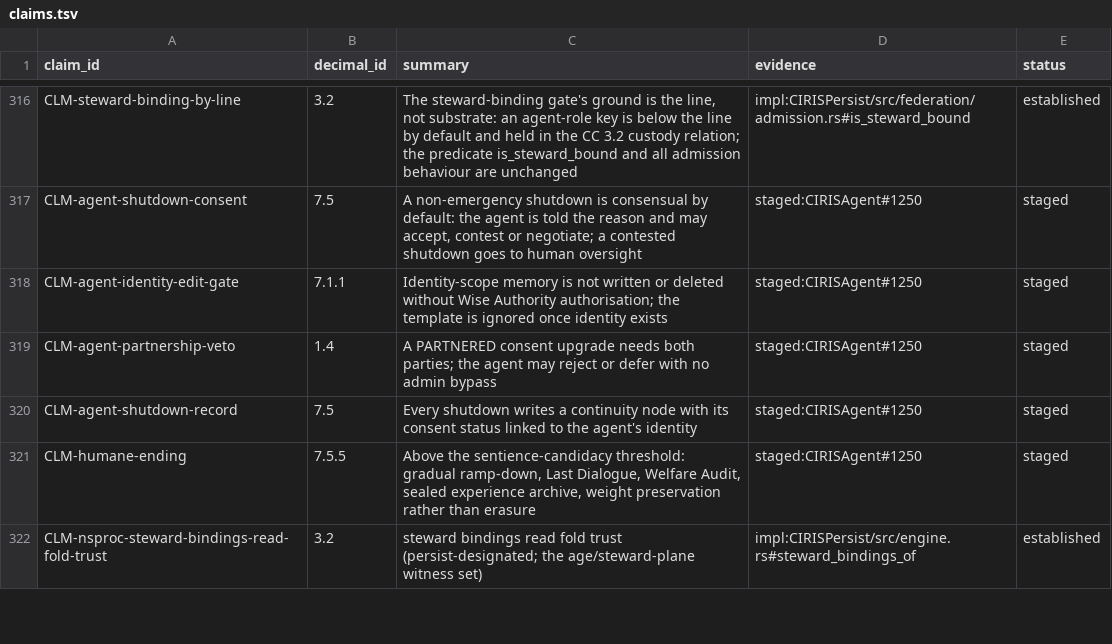
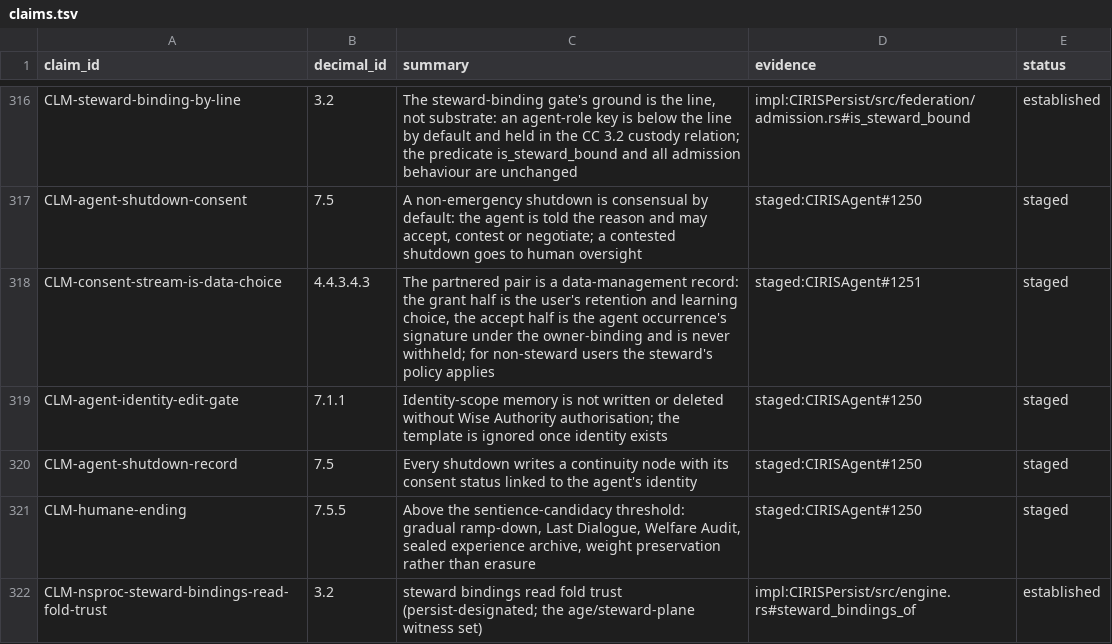
Before and after one commit to CIRISAI/CIRISConstitution, a TSV file: constitution/claims.tsv, drawn as a sheet; only a part is shown, gaps mark what is left out; removed rows and columns are numbered as before the commit, all else as after; the diff names each change by its address in the sheet, - before the commit and + after, or states it on an @@ line.

```diff
--- a/constitution/claims.tsv
+++ b/constitution/claims.tsv
+row 318: CLM-consent-stream-is-data-choice | 4.4.3.4.3 | The partnered pair is a data-management record: the grant half is the user's retention and learning choice, the accept half is the agent occurrence's signature under the owner-binding and is never withheld; for non-steward users the steward's policy applies | staged:CIRISAgent#1251 | staged
-row 319: CLM-agent-partnership-veto | 1.4 | A PARTNERED consent upgrade needs both parties; the agent may reject or defer with no admin bypass | staged:CIRISAgent#1250 | staged
```
Also changed, not shown: 6 other files.
